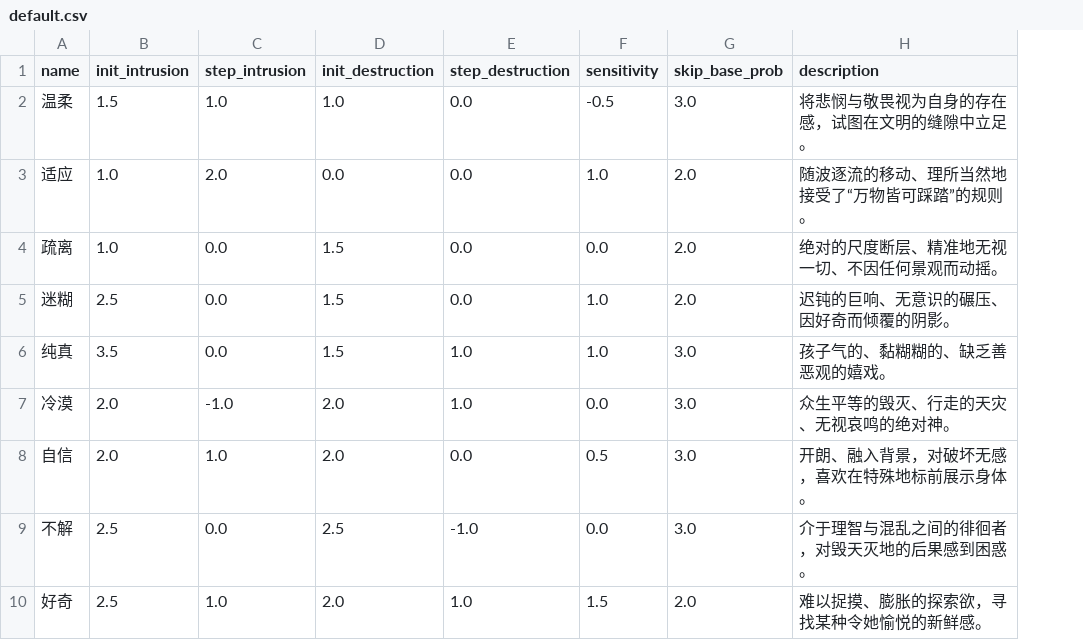
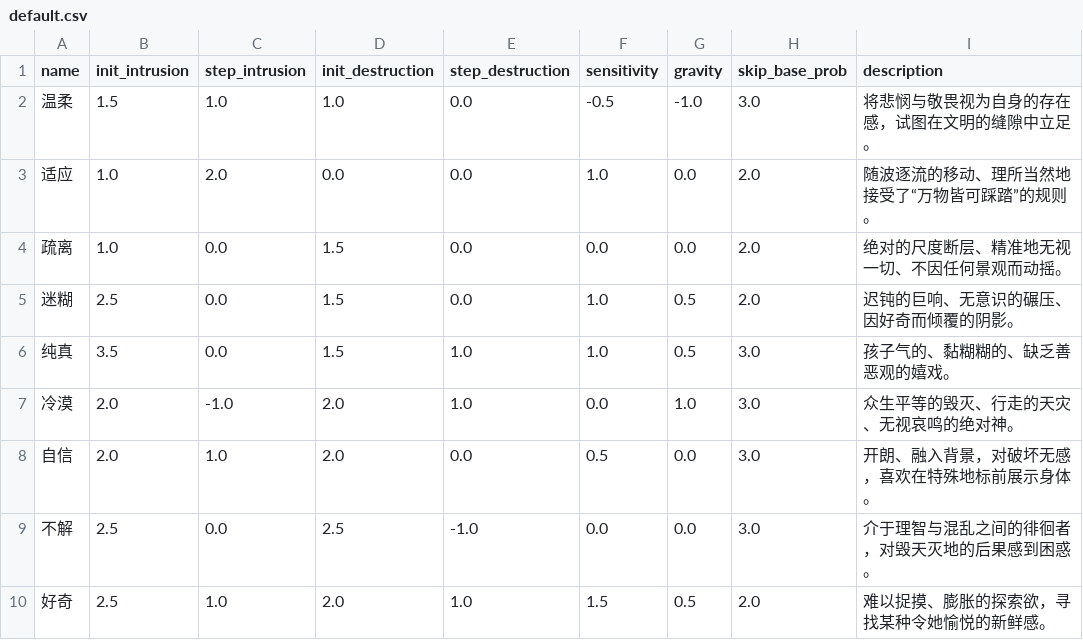
Before and after one commit to j71408028-netizen/GiantessGenerator, a CSV file: data/static/personalities/default.csv, drawn as a sheet; only a part is shown; the diff names each change by its address in the sheet, - before the commit and + after, or states it on an @@ line.

```diff
--- a/data/static/personalities/default.csv
+++ b/data/static/personalities/default.csv
+column G (gravity), rows 2-10: -1.0 | 0.0 | 0.0 | 0.5 | 0.5 | 1.0 | 0.0 | 0.0 | 0.5
```
Also changed, not shown: 35 other files.
